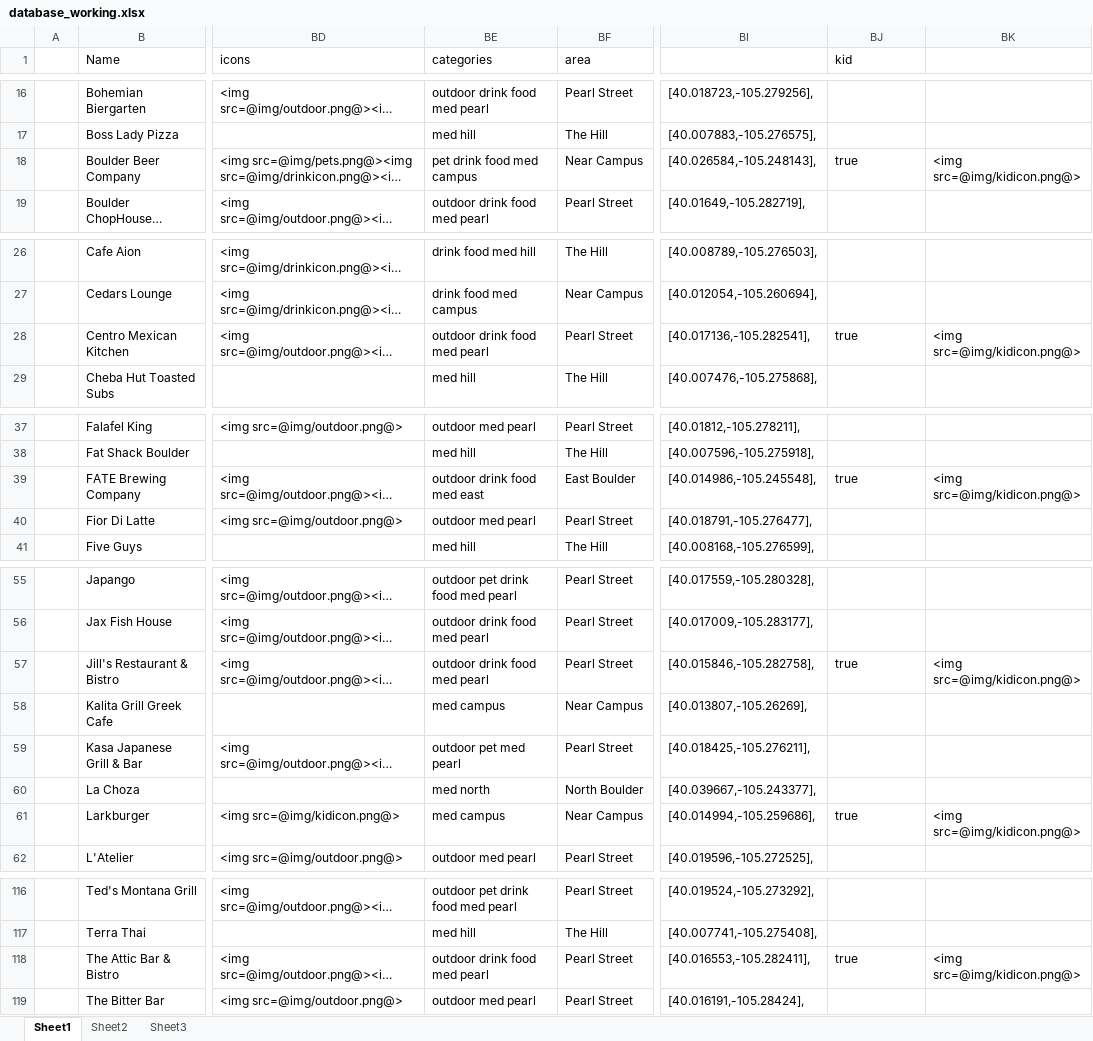
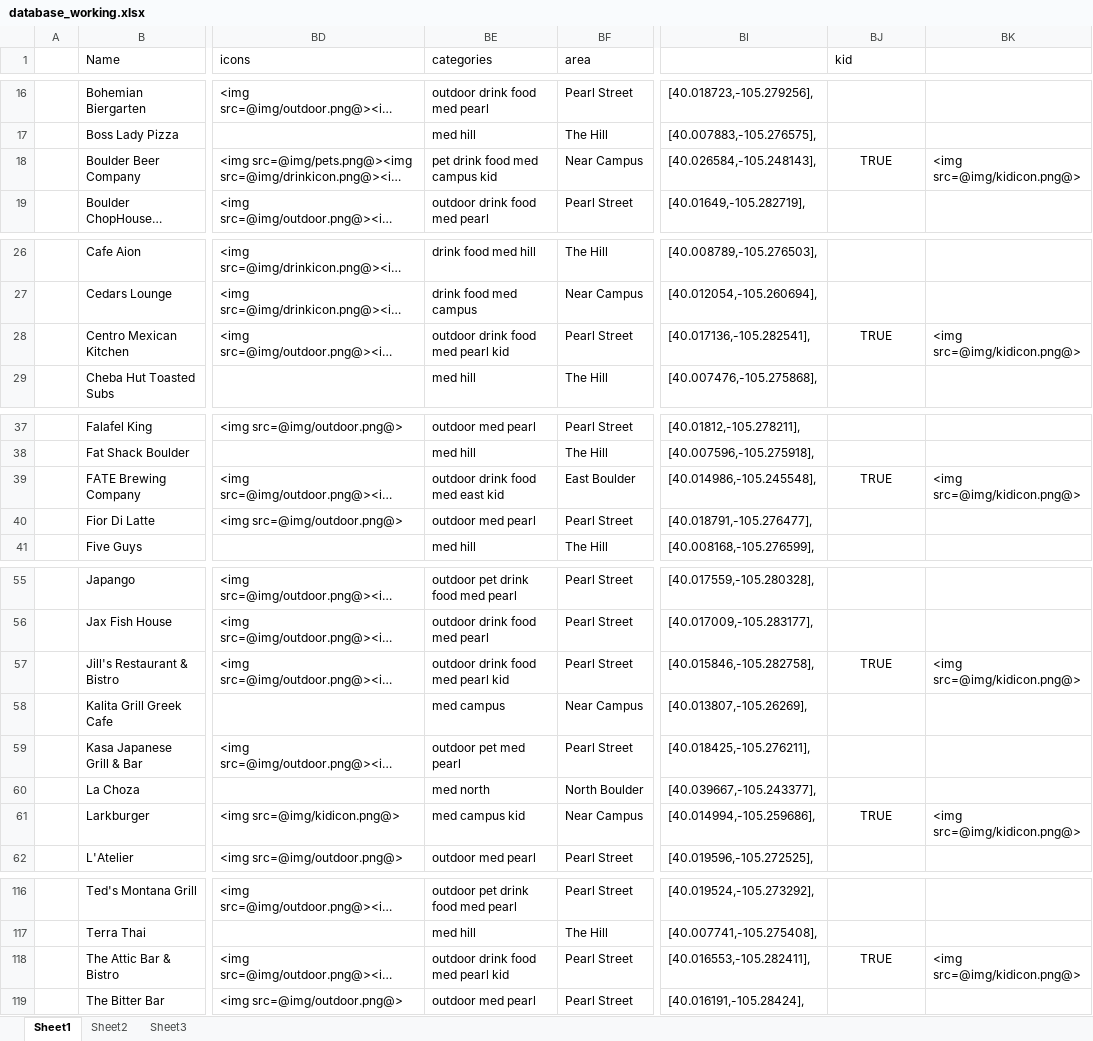
Before and after one commit to christian-lorange/hh_boulder, an Excel workbook: database_working.xlsx, sheet Sheet1, drawn as a sheet; only a part is shown, gaps mark what is left out; long unchanged cells end in …; values as stored, in another font and other column widths than the file's, no borders; the diff covers the shown part only; the diff names each change by its address in the sheet, - before the commit and + after, or states it on an @@ line.

```diff
--- a/database_working.xlsx (sheet Sheet1)
+++ b/database_working.xlsx (sheet Sheet1)
-BE18 (categories): pet drink food med campus
+BE18 (categories): pet drink food med campus kid
-BJ18 (kid): true
+BJ18 (kid): TRUE
-BJ18 alignment: left
+BJ18 alignment: center
-BE28 (categories): outdoor drink food med pearl
+BE28 (categories): outdoor drink food med pearl kid
-BJ28 (kid): true
+BJ28 (kid): TRUE
-BJ28 alignment: left
+BJ28 alignment: center
-BE39 (categories): outdoor drink food med east
+BE39 (categories): outdoor drink food med east kid
-BJ39 (kid): true
+BJ39 (kid): TRUE
-BJ39 alignment: left
+BJ39 alignment: center
-BE57 (categories): outdoor drink food med pearl
+BE57 (categories): outdoor drink food med pearl kid
-BJ57 (kid): true
+BJ57 (kid): TRUE
-BJ57 alignment: left
+BJ57 alignment: center
-BE61 (categories): med campus
+BE61 (categories): med campus kid
-BJ61 (kid): true
+BJ61 (kid): TRUE
-BJ61 alignment: left
+BJ61 alignment: center
-BE118 (categories): outdoor drink food med pearl
+BE118 (categories): outdoor drink food med pearl kid
-BJ118 (kid): true
+BJ118 (kid): TRUE
-BJ118 alignment: left
+BJ118 alignment: center
```
Also changed, not shown: 2 edited cells and cell formats elsewhere in this sheet, 10 other files.
